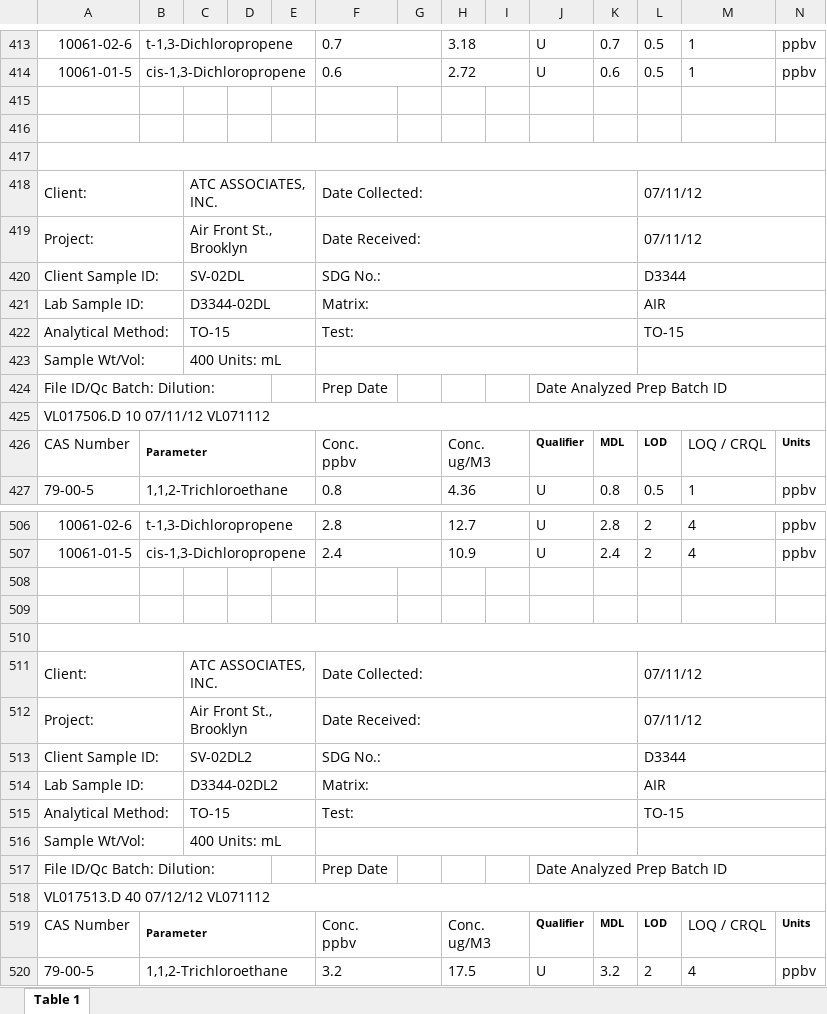
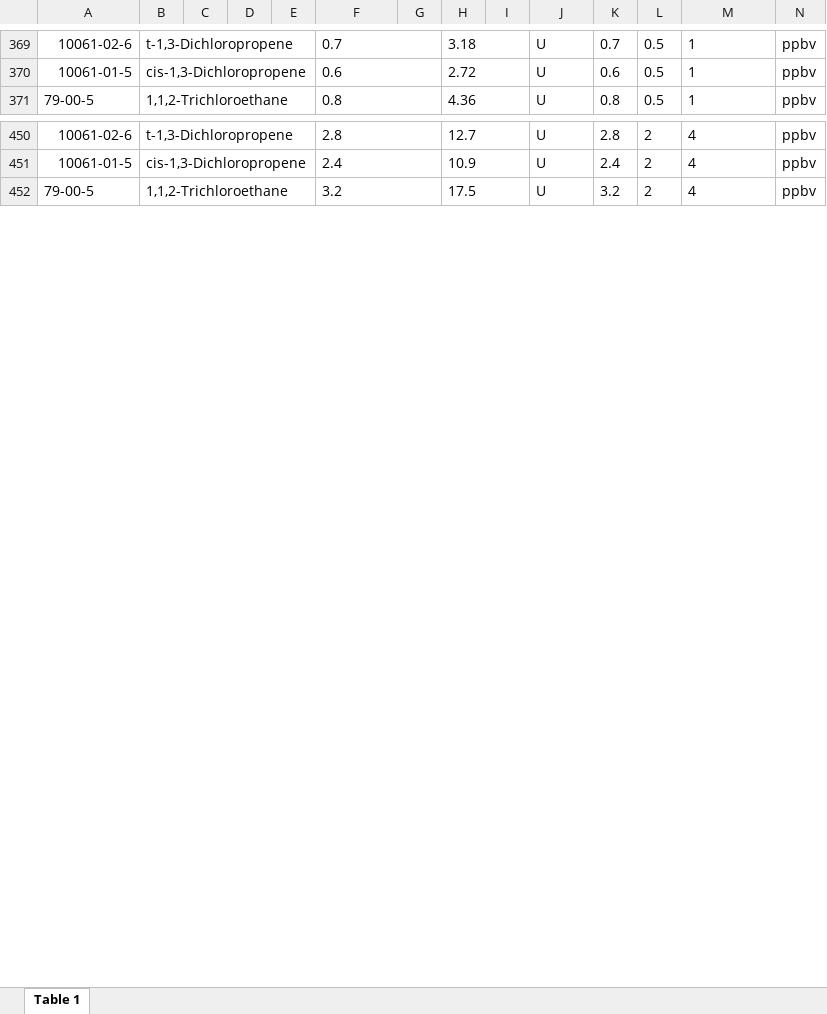
Before and after one commit to siyuegao1205/ehs_capstone_nycdoh, an Excel workbook: data/data_from_M/chemtech/SV 177 Front Street.xlsx, sheet Table 1, drawn as a sheet; only a part is shown, gaps mark what is left out; values as stored, in another font and other column widths than the file's, no borders; charts and pictures not drawn; ↵ is a line break in a cell; the diff covers the shown part only; the diff names each change by its address in the sheet, - before the commit and + after, or states it on an @@ line.

```diff
--- a/data/data_from_M/chemtech/SV 177 Front Street.xlsx (sheet Table 1)
+++ b/data/data_from_M/chemtech/SV 177 Front Street.xlsx (sheet Table 1)
-row 415: (empty)
-row 416: (empty)
-row 417: (empty)
-row 418: Client: |  | ATC ASSOCIATES, INC. |  |  | Date Collected: |  |  |  |  |  | 07/11/12
-row 419: Project: |  | Air Front St., Brooklyn |  |  | Date Received: |  |  |  |  |  | 07/11/12
-row 420: Client Sample ID: |  | SV-02DL |  |  | SDG No.: |  |  |  |  |  | D3344
-row 421: Lab Sample ID: |  | D3344-02DL |  |  | Matrix: |  |  |  |  |  | AIR
-row 422: Analytical Method: |  | TO-15 |  |  | Test: |  |  |  |  |  | TO-15
-row 423: Sample Wt/Vol: |  | 400 Units: mL
-row 424: File ID/Qc Batch: Dilution: |  |  |  |  | Prep Date |  |  |  | Date Analyzed Prep Batch ID
-row 425: VL017506.D 10 07/11/12 VL071112
-row 426: CAS Number | Parameter |  |  |  | Conc. ↵ ppbv |  | Conc. ↵ ug/M3 |  | Qualifier | MDL | LOD | LOQ / CRQL | Units
-row 508: (empty)
-row 509: (empty)
-row 510: (empty)
-row 511: Client: |  | ATC ASSOCIATES, INC. |  |  | Date Collected: |  |  |  |  |  | 07/11/12
-row 512: Project: |  | Air Front St., Brooklyn |  |  | Date Received: |  |  |  |  |  | 07/11/12
-row 513: Client Sample ID: |  | SV-02DL2 |  |  | SDG No.: |  |  |  |  |  | D3344
-row 514: Lab Sample ID: |  | D3344-02DL2 |  |  | Matrix: |  |  |  |  |  | AIR
-row 515: Analytical Method: |  | TO-15 |  |  | Test: |  |  |  |  |  | TO-15
-row 516: Sample Wt/Vol: |  | 400 Units: mL
-row 517: File ID/Qc Batch: Dilution: |  |  |  |  | Prep Date |  |  |  | Date Analyzed Prep Batch ID
-row 518: VL017513.D 40 07/12/12 VL071112
-row 519: CAS Number | Parameter |  |  |  | Conc. ↵ ppbv |  | Conc. ↵ ug/M3 |  | Qualifier | MDL | LOD | LOQ / CRQL | Units
```
Also changed, not shown: 92 removed rows and cell formats elsewhere in this sheet, charts or pictures, data/data_from_M/centek/SV Basis School 556 Columbia Street.xlsx, data/data_from_M/chemtech/SV 200 Water Street.xlsx, 9 other files.
